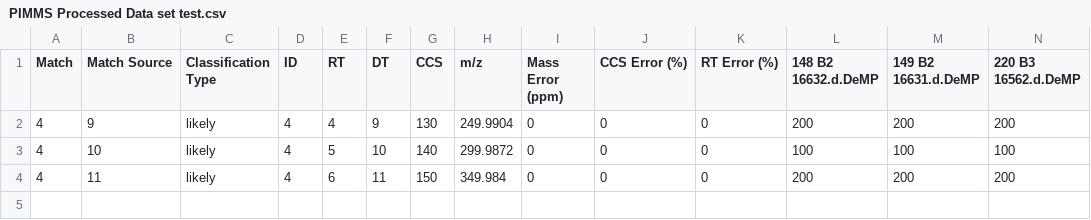
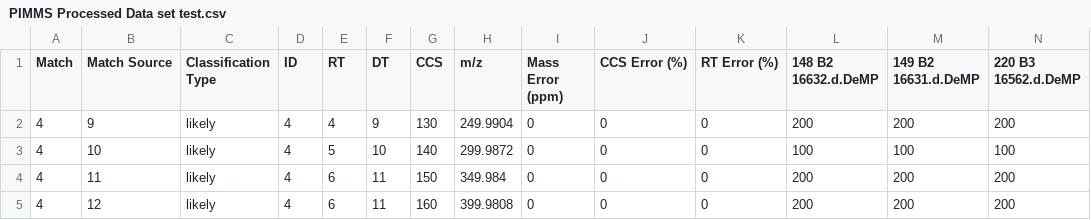
Before and after one commit to greg1d/PFAS-IMplementor-for-Mass-Spectrometry--PIMMS-, a CSV file: PIMMS v1.2/Data_output/PIMMS Processed Data set test.csv, drawn as a sheet; the diff names each change by its address in the sheet, - before the commit and + after, or states it on an @@ line.

Commit message:
Updated PIMMS test data set

```diff
--- a/PIMMS v1.2/Data_output/PIMMS Processed Data set test.csv
+++ b/PIMMS v1.2/Data_output/PIMMS Processed Data set test.csv
+row 5: 4 | 12 | likely | 4 | 6 | 11 | 160 | 399.9808 | 0 | 0 | 0 | 200 | 200 | 200
```
